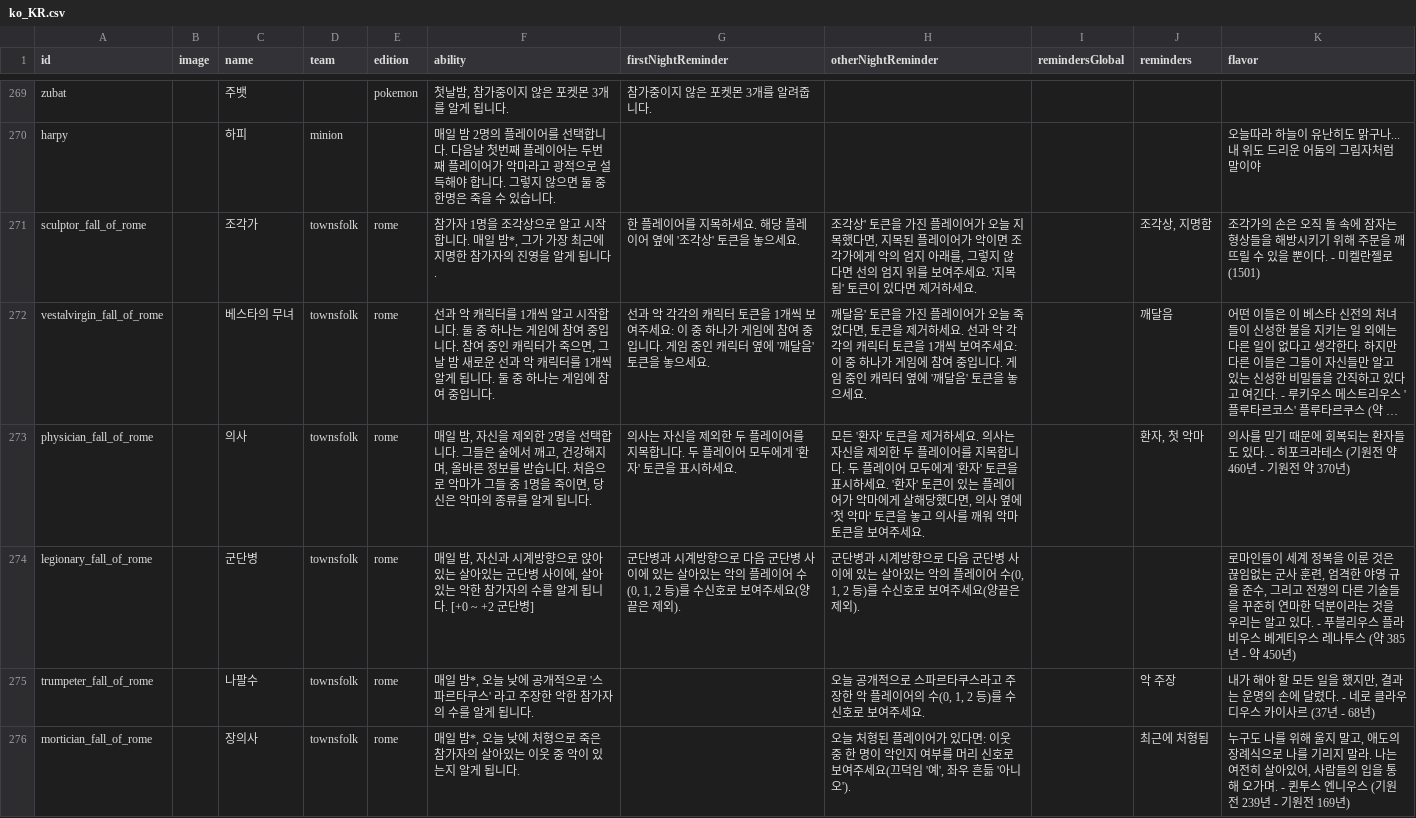
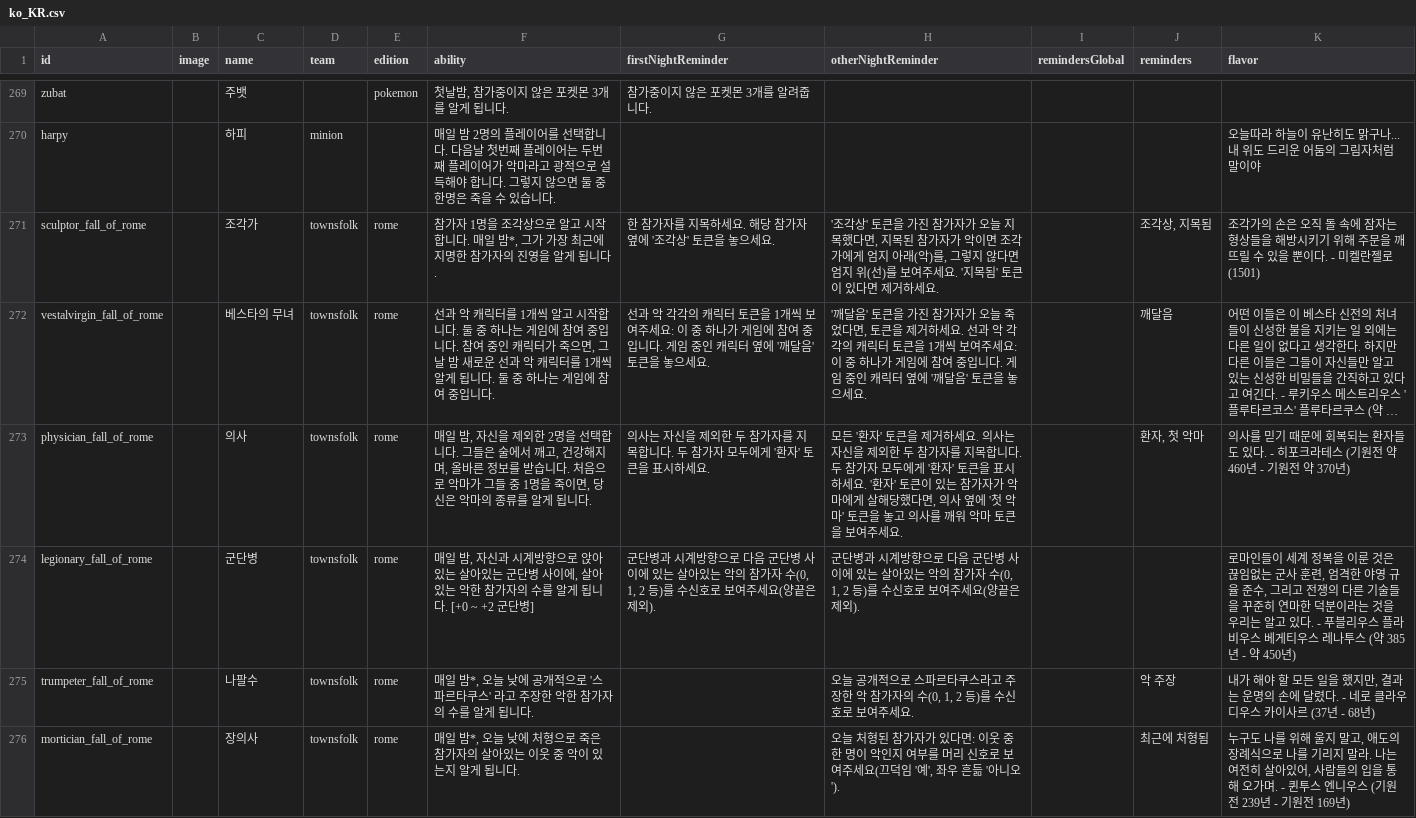
Before and after one commit to wonhyo-e/botc-translations, a CSV file: assets/csv/ko_KR.csv, drawn as a sheet; only a part is shown, gaps mark what is left out; long unchanged cells end in …; the diff covers the shown part only; the diff names each change by its address in the sheet, - before the commit and + after, or states it on an @@ line.

Commit message:
assets: refine translation of fall of rome

```diff
--- a/assets/csv/ko_KR.csv
+++ b/assets/csv/ko_KR.csv
-G271 (firstNightReminder): 한 플레이어를 지목하세요. 해당 플레이어 옆에 '조각상' 토큰을 놓으세요.
+G271 (firstNightReminder): 한 참가자를 지목하세요. 해당 참가자 옆에 '조각상' 토큰을 놓으세요.
-H271 (otherNightReminder): 조각상' 토큰을 가진 플레이어가 오늘 지목했다면, 지목된 플레이어가 악이면 조각가에게 악의 엄지 아래를, 그렇지 않다면 선의 엄지 위를 보여…
+H271 (otherNightReminder): '조각상' 토큰을 가진 참가자가 오늘 지목했다면, 지목된 참가자가 악이면 조각가에게 엄지 아래(악)를, 그렇지 않다면 엄지 위(선)를 보여…
-J271 (reminders): 조각상, 지명함
+J271 (reminders): 조각상, 지목됨
-H272 (otherNightReminder): 깨달음' 토큰을 가진 플레이어가 오늘…
+H272 (otherNightReminder): '깨달음' 토큰을 가진 참가자가 오늘…
-G273 (firstNightReminder): …한 두 플레이어를 지목합니다. 두 플레이어 모두에…
+G273 (firstNightReminder): …한 두 참가자를 지목합니다. 두 참가자 모두에…
-H273 (otherNightReminder): …한 두 플레이어를 지목합니다. 두 플레이어 모두에게 '환자' 토큰을 표시하세요. '환자' 토큰이 있는 플레이어가 악마…
+H273 (otherNightReminder): …한 두 참가자를 지목합니다. 두 참가자 모두에게 '환자' 토큰을 표시하세요. '환자' 토큰이 있는 참가자가 악마…
-G274 (firstNightReminder): …악의 플레이어 수(0, 1,…
+G274 (firstNightReminder): …악의 참가자 수(0, 1,…
-H274 (otherNightReminder): …악의 플레이어 수(0, 1,…
+H274 (otherNightReminder): …악의 참가자 수(0, 1,…
-H275 (otherNightReminder): …한 악 플레이어의 수(0,…
+H275 (otherNightReminder): …한 악 참가자의 수(0,…
-H276 (otherNightReminder): …처형된 플레이어가 있다…
+H276 (otherNightReminder): …처형된 참가자가 있다…
```
Also changed, not shown: 24 edited cells elsewhere in this file, 2 other files.
